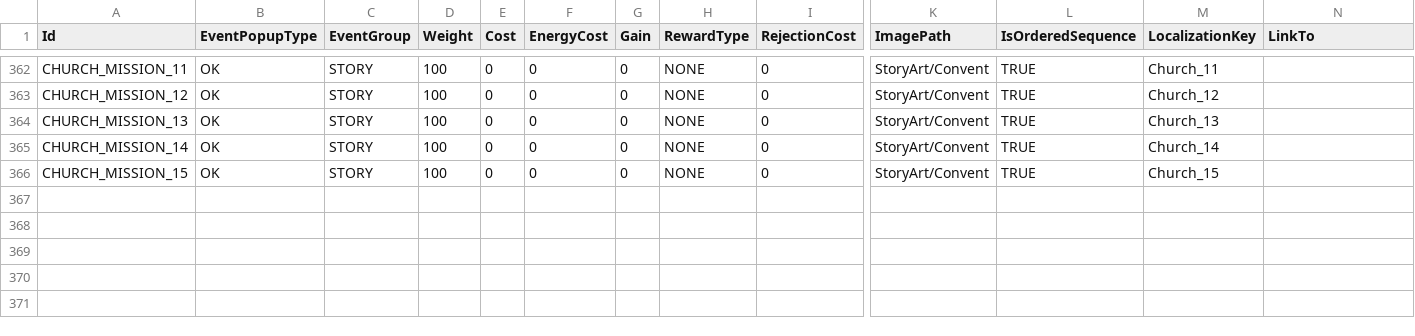
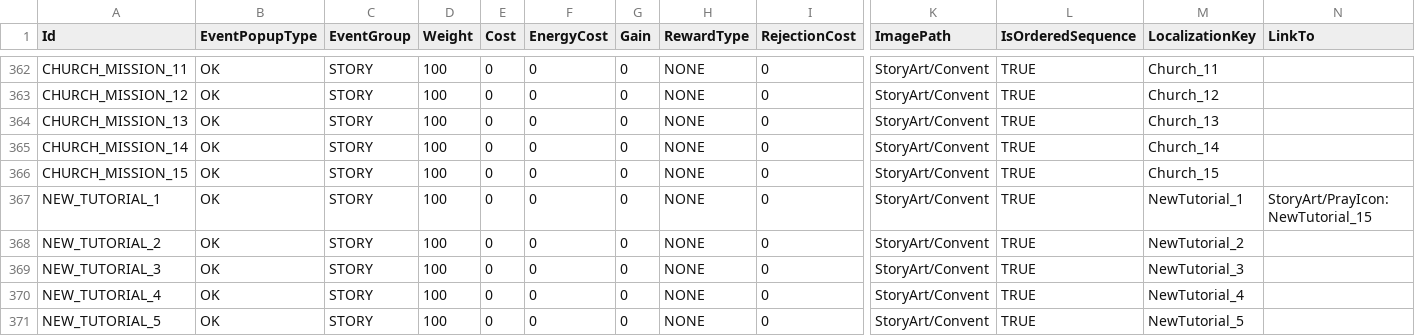
Before and after one commit to baddestguy/SainthoodStories, a CSV file: Assets/Resources/GameData/CustomEvents.csv, drawn as a sheet; only a part is shown, gaps mark what is left out; rows hold the shown columns only; the diff names each change by its address in the sheet, - before the commit and + after, or states it on an @@ line.

```diff
--- a/Assets/Resources/GameData/CustomEvents.csv
+++ b/Assets/Resources/GameData/CustomEvents.csv
+row 367: NEW_TUTORIAL_1 | OK | STORY | 100 | 0 | 0 | 0 | NONE | 0 | StoryArt/Convent | TRUE | NewTutorial_1 | StoryArt/PrayIcon:NewTutorial_15
+row 368: NEW_TUTORIAL_2 | OK | STORY | 100 | 0 | 0 | 0 | NONE | 0 | StoryArt/Convent | TRUE | NewTutorial_2
+row 369: NEW_TUTORIAL_3 | OK | STORY | 100 | 0 | 0 | 0 | NONE | 0 | StoryArt/Convent | TRUE | NewTutorial_3
+row 370: NEW_TUTORIAL_4 | OK | STORY | 100 | 0 | 0 | 0 | NONE | 0 | StoryArt/Convent | TRUE | NewTutorial_4
+row 371: NEW_TUTORIAL_5 | OK | STORY | 100 | 0 | 0 | 0 | NONE | 0 | StoryArt/Convent | TRUE | NewTutorial_5
```
Also changed, not shown: Assets/Resources/GameData/HouseObjectives.csv, 7 other files.
